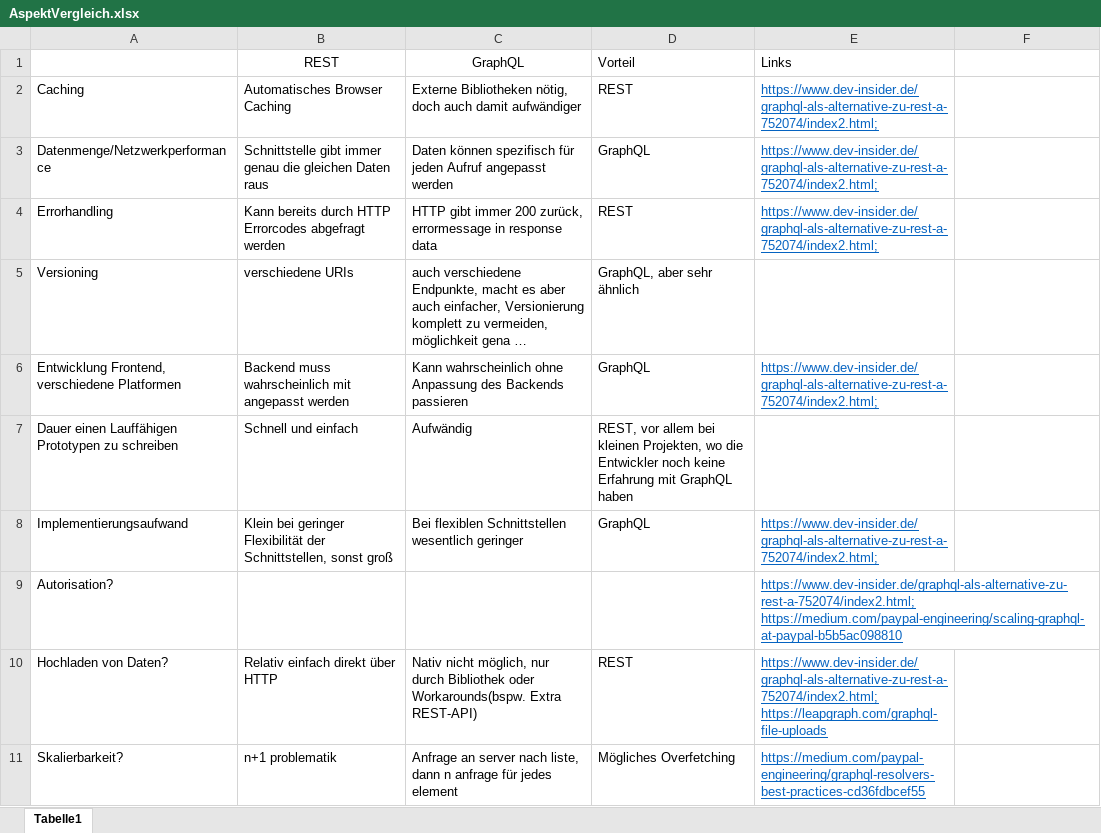
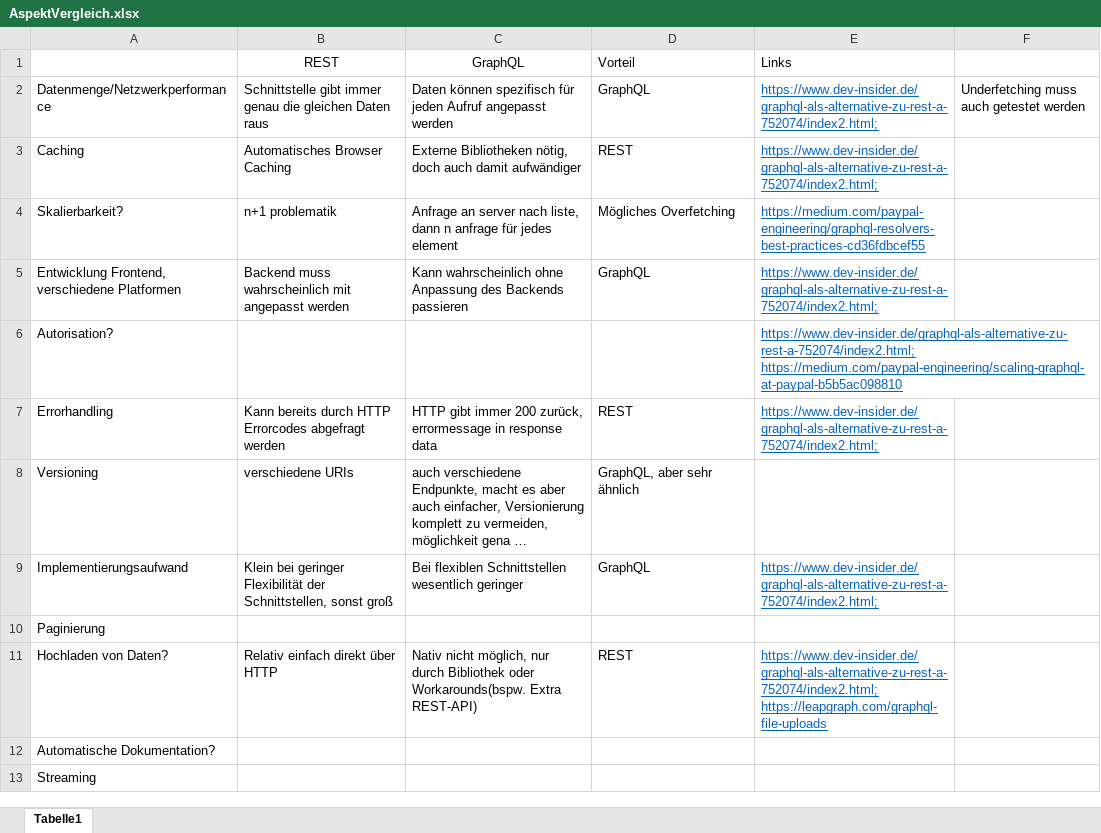
Before and after one commit to Seitenbau/graphql-api-signalk, an Excel workbook: Research/AspektVergleich.xlsx, sheet Tabelle1, drawn as a sheet; long unchanged cells end in …; values as stored, in another font and other column widths than the file's, no borders; removed rows and columns are numbered as before the commit, all else as after; the diff names each change by its address in the sheet, - before the commit and + after, or states it on an @@ line.

Commit message:
Analyse: Welche Aspekte wollen wir für die Routenschnittstelle im Detail beleuchtet? [SPIKE] #14

```diff
--- a/Research/AspektVergleich.xlsx (sheet Tabelle1)
+++ b/Research/AspektVergleich.xlsx (sheet Tabelle1)
+row 2: Datenmenge/Netzwerkperformance | Schnittstelle gibt immer genau die gleichen Daten raus | Daten können spezifisch für jeden Aufruf angepasst werden | GraphQL | https://www.dev-insider.de/graphql-als-alternative-zu-rest-a-752074/index2.html; | Underfetching muss auch getestet werden
@@ row 11 moved to row 4: Skalierbarkeit? @@
-A5: Datenmenge/Netzwerkperformance
+A5: Entwicklung Frontend, verschiedene Platformen
-B5 (REST): Schnittstelle gibt immer genau die gleichen Daten raus
+B5 (REST): Backend muss wahrscheinlich mit angepasst werden
-C5 (GraphQL): Daten können spezifisch für jeden Aufruf angepasst werden
+C5 (GraphQL): Kann wahrscheinlich ohne Anpassung des Backends passieren
@@ row 9 moved to row 6: Autorisation? @@
-row 6: Entwicklung Frontend, verschiedene Platformen | Backend muss wahrscheinlich mit angepasst werden | Kann wahrscheinlich ohne Anpassung des Backends passieren | GraphQL | https://www.dev-insider.de/graphql-als-alternative-zu-rest-a-752074/index2.html;
-row 7: Dauer einen Lauffähigen Prototypen zu schreiben | Schnell und einfach | Aufwändig | REST, vor allem bei kleinen Projekten, wo die Entwickler noch keine Erfahrung mit GraphQL haben
+row 10: Paginierung
+row 12: Automatische Dokumentation?
+row 13: Streaming
```
Also changed, not shown: 3 other files.
